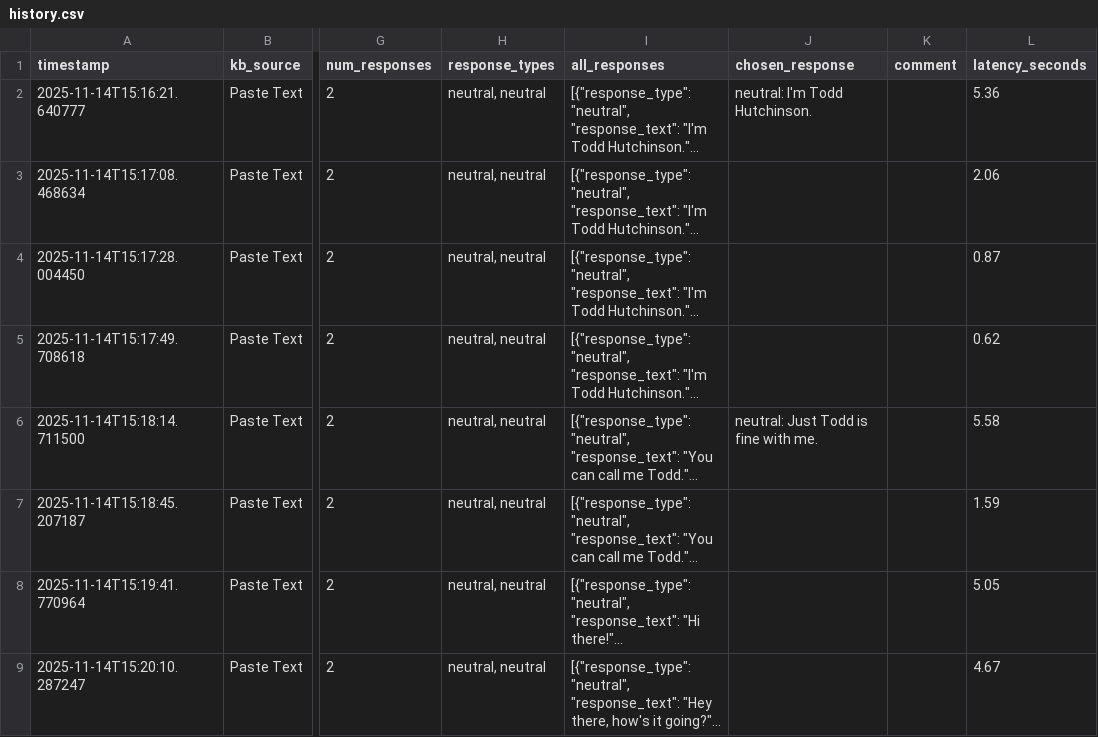
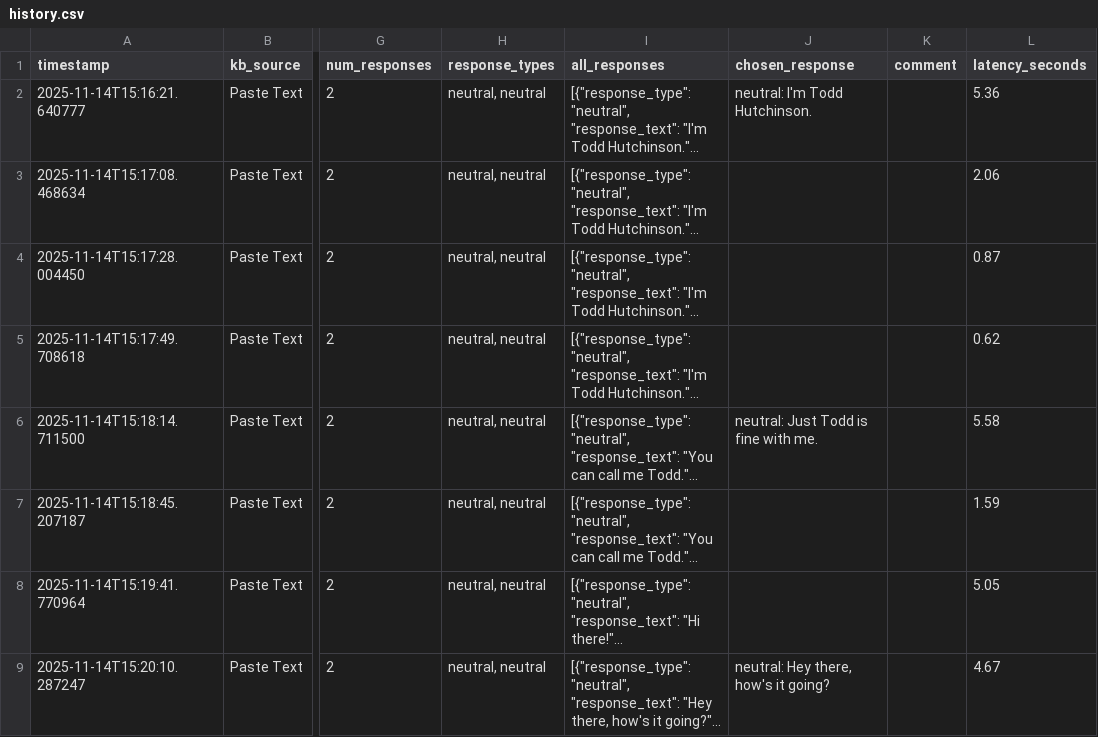
Before and after one commit to cds-cadl/Conversational-Bot, a CSV file: KB/Jenna/history.csv, drawn as a sheet; only a part is shown, gaps mark what is left out; long unchanged cells end in …; the diff names each change by its address in the sheet, - before the commit and + after, or states it on an @@ line.

Commit message:
Update Jenna/history.csv at 2025-11-14T15:20:32.906066

```diff
--- a/KB/Jenna/history.csv
+++ b/KB/Jenna/history.csv
-J9 (chosen_response): (empty)
+J9 (chosen_response): neutral: Hey there, how's it going?
```
